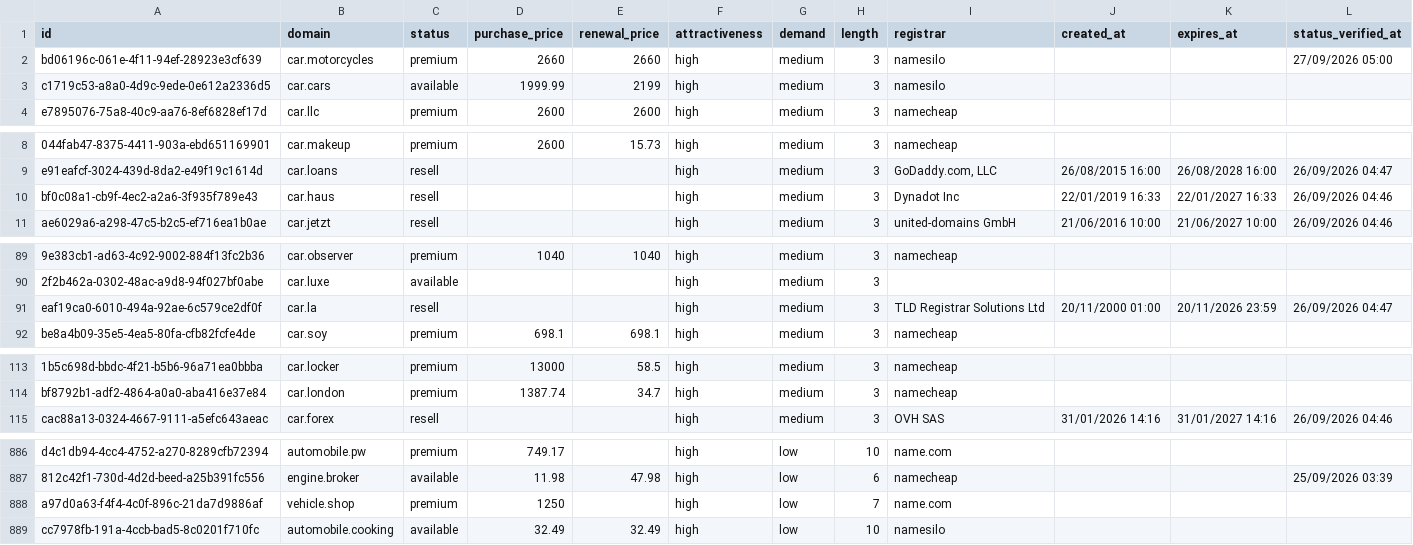
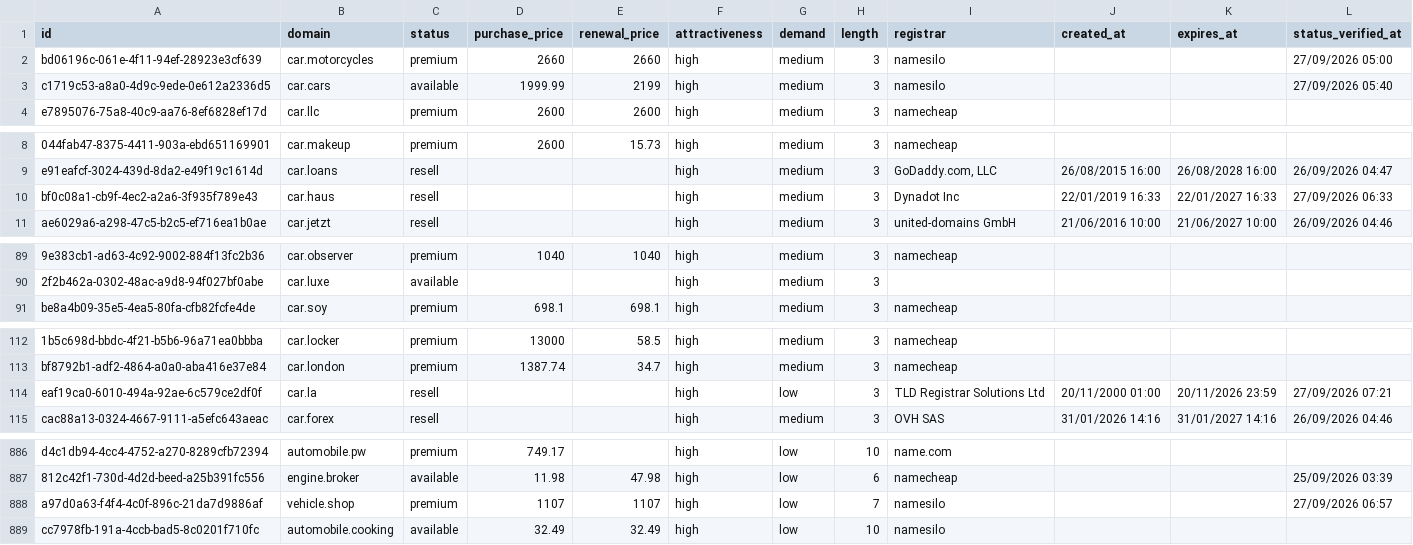
Before and after one commit to UniqueDomains/automotive-oneword-domains, a CSV file: automotive.csv, drawn as a sheet; only a part is shown, gaps mark what is left out; removed rows and columns are numbered as before the commit, all else as after; the diff names each change by its address in the sheet, - before the commit and + after, or states it on an @@ line.

Commit message:
Domains update

```diff
--- a/automotive.csv
+++ b/automotive.csv
-L3 (status_verified_at): (empty)
+L3 (status_verified_at): 27/09/2026 05:40
-L10 (status_verified_at): 26/09/2026 04:46
+L10 (status_verified_at): 27/09/2026 06:33
-row 91: eaf19ca0-6010-494a-92ae-6c579ce2df0f | car.la | resell |  |  | high | medium | 3 | TLD Registrar Solutions Ltd | 20/11/2000 01:00 | 20/11/2026 23:59 | 26/09/2026 04:47
+row 114: eaf19ca0-6010-494a-92ae-6c579ce2df0f | car.la | resell |  |  | high | low | 3 | TLD Registrar Solutions Ltd | 20/11/2000 01:00 | 20/11/2026 23:59 | 27/09/2026 07:21
-D888 (purchase_price): 1250
+D888 (purchase_price): 1107
-E888 (renewal_price): (empty)
+E888 (renewal_price): 1107
-I888 (registrar): name.com
+I888 (registrar): namesilo
-L888 (status_verified_at): (empty)
+L888 (status_verified_at): 27/09/2026 06:57
```
Also changed, not shown: 3 other files.
